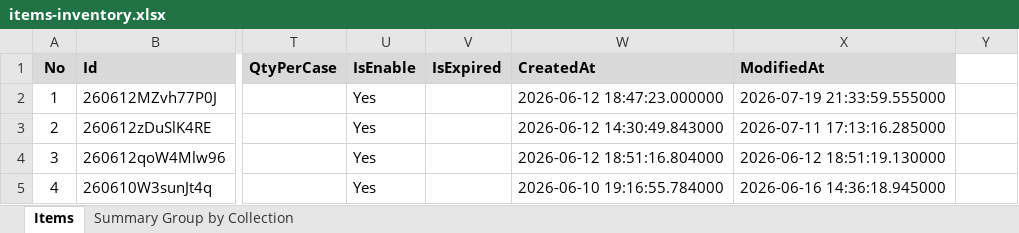
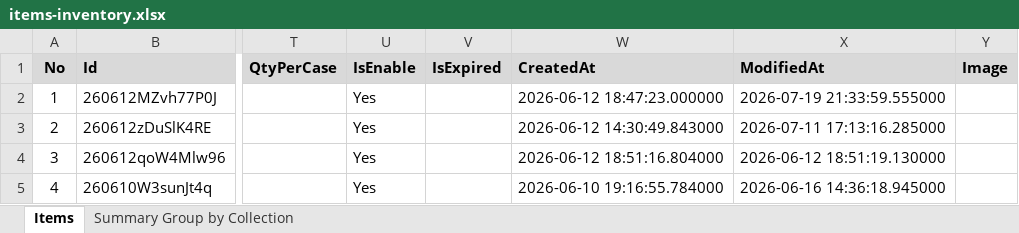
Before and after one commit to mansamyps17/BB-mart-website, an Excel workbook: items-inventory.xlsx, sheet Items, drawn as a sheet; only a part is shown, gaps mark what is left out; values as stored, in another font and other column widths than the file's, no borders; the diff names each change by its address in the sheet, - before the commit and + after, or states it on an @@ line.

Commit message:
Add files via upload

```diff
--- a/items-inventory.xlsx (sheet Items)
+++ b/items-inventory.xlsx (sheet Items)
-Y1: (empty)
+Y1: Image
-Y1 fill: none
+Y1 fill: #D9D9D9
```
